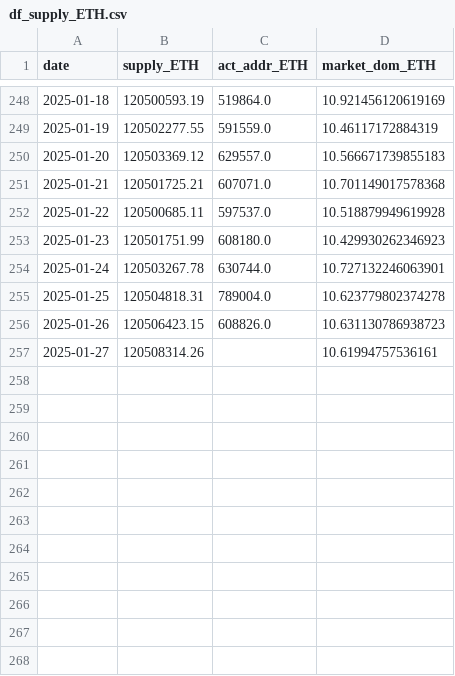
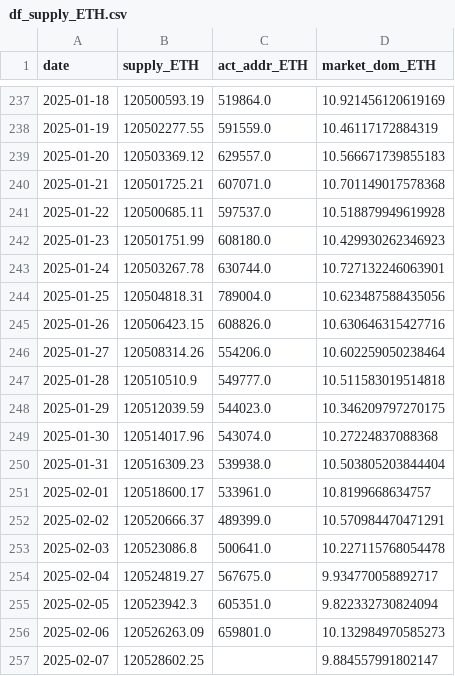
Before and after one commit to jeugregg/ocean_protocol_eth_pred, a CSV file: data/df_supply_ETH.csv, drawn as a sheet; only a part is shown, gaps mark what is left out; the diff covers the shown part only.

Commit message:
update data

```diff
--- a/data/df_supply_ETH.csv
+++ b/data/df_supply_ETH.csv
@@ -254,4 +243,15 @@ date,supply_ETH,act_addr_ETH,market_dom_ETH
 2025-01-24,120503267.78,630744.0,10.727132246063901
-2025-01-25,120504818.31,789004.0,10.623779802374278
-2025-01-26,120506423.15,608826.0,10.631130786938723
-2025-01-27,120508314.26,,10.61994757536161
+2025-01-25,120504818.31,789004.0,10.623487588435056
+2025-01-26,120506423.15,608826.0,10.630646315427716
+2025-01-27,120508314.26,554206.0,10.602259050238464
+2025-01-28,120510510.9,549777.0,10.511583019514818
+2025-01-29,120512039.59,544023.0,10.346209797270175
+2025-01-30,120514017.96,543074.0,10.27224837088368
+2025-01-31,120516309.23,539938.0,10.503805203844404
+2025-02-01,120518600.17,533961.0,10.8199668634757
+2025-02-02,120520666.37,489399.0,10.570984470471291
+2025-02-03,120523086.8,500641.0,10.227115768054478
+2025-02-04,120524819.27,567675.0,9.934770058892717
+2025-02-05,120523942.3,605351.0,9.822332730824094
+2025-02-06,120526263.09,659801.0,10.132984970585273
+2025-02-07,120528602.25,,9.884557991802147
```
Also changed, not shown: 11 removed rows elsewhere in this file, data/df_supply_BTC.csv, 5 other files.
